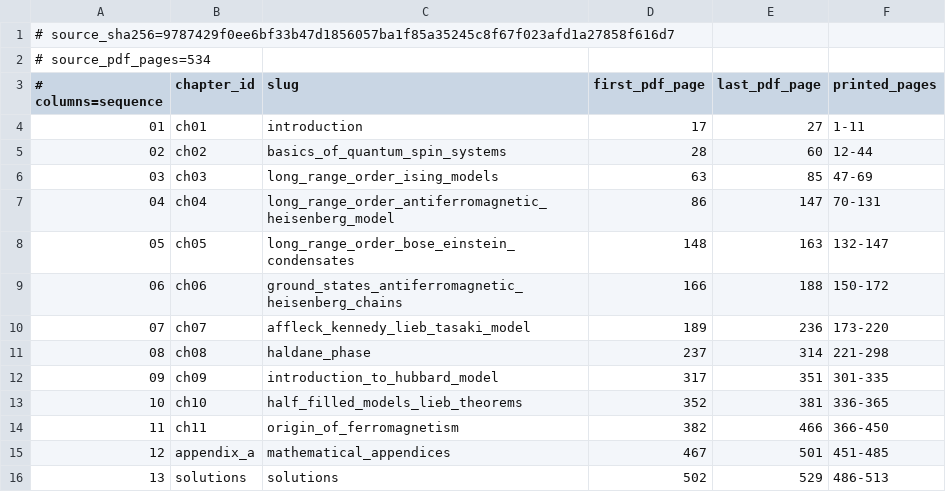
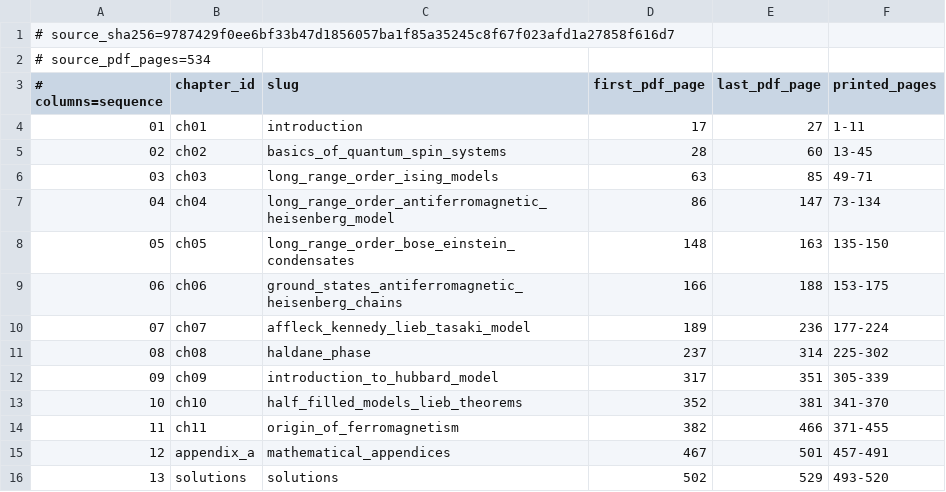
Before and after one commit to lufreitas0000/qed3-duality-workplace, a TSV file: refs/chapter_maps/tasaki_2020.chapters.tsv, drawn as a sheet.

```diff
--- a/refs/chapter_maps/tasaki_2020.chapters.tsv
+++ b/refs/chapter_maps/tasaki_2020.chapters.tsv
@@ -4,13 +4,13 @@
 01	ch01	introduction	17	27	1-11
-02	ch02	basics_of_quantum_spin_systems	28	60	12-44
-03	ch03	long_range_order_ising_models	63	85	47-69
-04	ch04	long_range_order_antiferromagnetic_heisenberg_model	86	147	70-131
-05	ch05	long_range_order_bose_einstein_condensates	148	163	132-147
-06	ch06	ground_states_antiferromagnetic_heisenberg_chains	166	188	150-172
-07	ch07	affleck_kennedy_lieb_tasaki_model	189	236	173-220
-08	ch08	haldane_phase	237	314	221-298
-09	ch09	introduction_to_hubbard_model	317	351	301-335
-10	ch10	half_filled_models_lieb_theorems	352	381	336-365
-11	ch11	origin_of_ferromagnetism	382	466	366-450
-12	appendix_a	mathematical_appendices	467	501	451-485
-13	solutions	solutions	502	529	486-513
+02	ch02	basics_of_quantum_spin_systems	28	60	13-45
+03	ch03	long_range_order_ising_models	63	85	49-71
+04	ch04	long_range_order_antiferromagnetic_heisenberg_model	86	147	73-134
+05	ch05	long_range_order_bose_einstein_condensates	148	163	135-150
+06	ch06	ground_states_antiferromagnetic_heisenberg_chains	166	188	153-175
+07	ch07	affleck_kennedy_lieb_tasaki_model	189	236	177-224
+08	ch08	haldane_phase	237	314	225-302
+09	ch09	introduction_to_hubbard_model	317	351	305-339
+10	ch10	half_filled_models_lieb_theorems	352	381	341-370
+11	ch11	origin_of_ferromagnetism	382	466	371-455
+12	appendix_a	mathematical_appendices	467	501	457-491
+13	solutions	solutions	502	529	493-520
```
Also changed, not shown: refs/chapter_maps/hall_2013.chapters.tsv, refs/chapter_maps/senechal_tremblay_bourbonnais.chapters.tsv, 1 other file.
